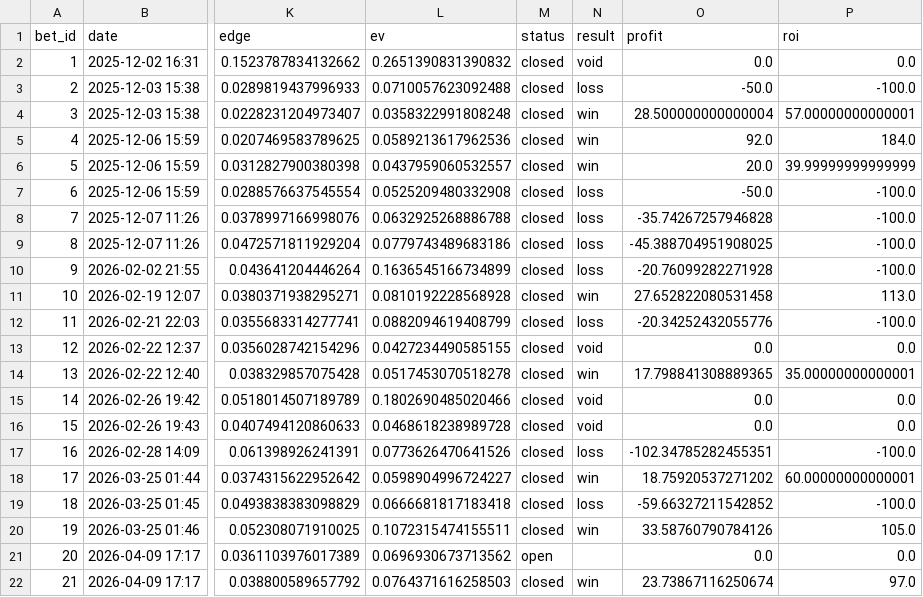
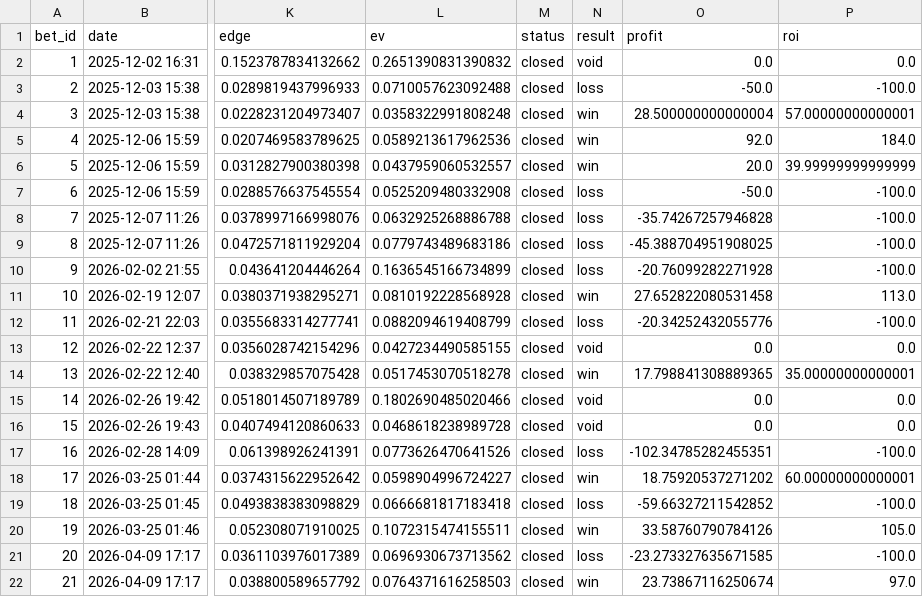
Before and after one commit to narvall018/tennis_modele, a CSV file: bets/users/narvall018/ufc/bets.csv, drawn as a sheet; only a part is shown, gaps mark what is left out; the diff names each change by its address in the sheet, - before the commit and + after, or states it on an @@ line.

Commit message:
Close bet #20: loss

```diff
--- a/bets/users/narvall018/ufc/bets.csv
+++ b/bets/users/narvall018/ufc/bets.csv
-M21 (status): open
+M21 (status): closed
-N21 (result): (empty)
+N21 (result): loss
-O21 (profit): 0.0
+O21 (profit): -23.273327635671585
-P21 (roi): 0.0
+P21 (roi): -100.0
```
